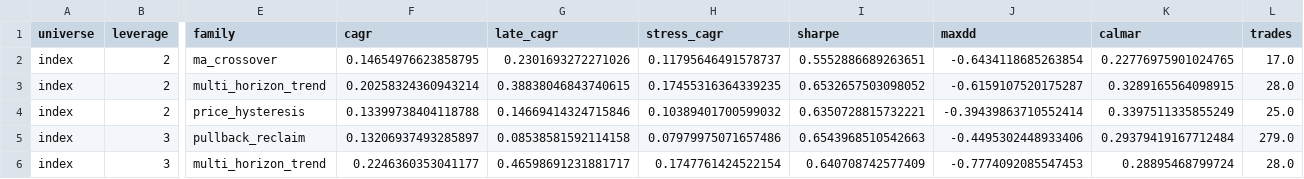
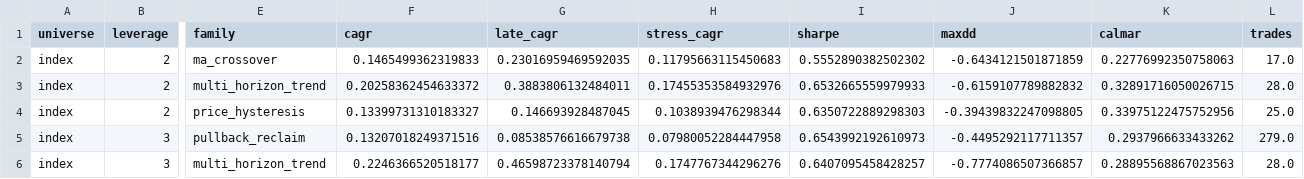
Before and after one commit to loktoto/busan-trip, a CSV file: research_outputs/leveraged_backtest_20260720/asset_best_constrained.csv, drawn as a sheet; only a part is shown, gaps mark what is left out; the diff covers the shown part only; the diff names each change by its address in the sheet, - before the commit and + after, or states it on an @@ line.

```diff
--- a/research_outputs/leveraged_backtest_20260720/asset_best_constrained.csv
+++ b/research_outputs/leveraged_backtest_20260720/asset_best_constrained.csv
-F2 (cagr): 0.14654976623858795
+F2 (cagr): 0.1465499362319833
-G2 (late_cagr): 0.2301693272271026
+G2 (late_cagr): 0.23016959469592035
-H2 (stress_cagr): 0.11795646491578737
+H2 (stress_cagr): 0.11795663115450683
-I2 (sharpe): 0.5552886689263651
+I2 (sharpe): 0.5552890382502302
-J2 (maxdd): -0.6434118685263854
+J2 (maxdd): -0.6434121501871859
-K2 (calmar): 0.22776975901024765
+K2 (calmar): 0.22776992350758063
-F3 (cagr): 0.20258324360943214
+F3 (cagr): 0.20258362454633372
-G3 (late_cagr): 0.38838046843740615
+G3 (late_cagr): 0.3883806132484011
-H3 (stress_cagr): 0.17455316364339235
+H3 (stress_cagr): 0.17455353584932976
-I3 (sharpe): 0.6532657503098052
+I3 (sharpe): 0.6532665559979933
-J3 (maxdd): -0.6159107520175287
+J3 (maxdd): -0.6159107789882832
-K3 (calmar): 0.3289165564098915
+K3 (calmar): 0.32891716050026715
-F4 (cagr): 0.13399738404118788
+F4 (cagr): 0.13399731310183327
-G4 (late_cagr): 0.14669414324715846
+G4 (late_cagr): 0.146693928487045
-H4 (stress_cagr): 0.10389401700599032
+H4 (stress_cagr): 0.1038939476298344
-I4 (sharpe): 0.6350728815732221
+I4 (sharpe): 0.6350722889298303
-J4 (maxdd): -0.39439863710552414
+J4 (maxdd): -0.39439832247098805
-K4 (calmar): 0.3397511335855249
+K4 (calmar): 0.33975122475752956
-F5 (cagr): 0.13206937493285897
+F5 (cagr): 0.13207018249371516
-G5 (late_cagr): 0.08538581592114158
+G5 (late_cagr): 0.08538576616679738
-H5 (stress_cagr): 0.07979975071657486
+H5 (stress_cagr): 0.07980052284447958
-I5 (sharpe): 0.6543968510542663
+I5 (sharpe): 0.6543992192610973
-J5 (maxdd): -0.4495302448933406
+J5 (maxdd): -0.4495292117711357
-K5 (calmar): 0.29379419167712484
+K5 (calmar): 0.2937966633433262
-F6 (cagr): 0.2246360353041177
+F6 (cagr): 0.2246366520518177
-G6 (late_cagr): 0.46598691231881717
+G6 (late_cagr): 0.46598723378140794
-H6 (stress_cagr): 0.1747761424522154
+H6 (stress_cagr): 0.1747767344296276
-I6 (sharpe): 0.640708742577409
+I6 (sharpe): 0.6407095458428257
-J6 (maxdd): -0.7774092085547453
+J6 (maxdd): -0.7774086507366857
-K6 (calmar): 0.28895468799724
+K6 (calmar): 0.28895568867023563
```
Also changed, not shown: 43 edited cells elsewhere in this file, research_outputs/leveraged_backtest_20260720/actual_etf_validation.csv, research_outputs/leveraged_backtest_20260720/leave_one_asset_out.csv, 7 other files.
